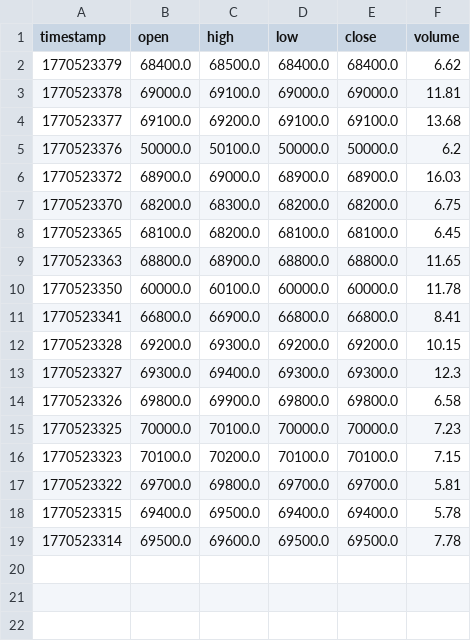
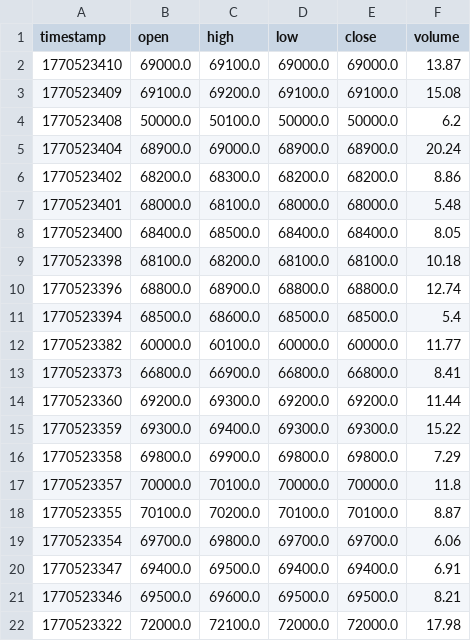
Before and after one commit to cientryandroid-bot/BTC_Liquidity, a CSV file: muros_institucionales.csv, drawn as a sheet.

Commit message:
Update liquidity zones - 05:03:35

```diff
--- a/muros_institucionales.csv
+++ b/muros_institucionales.csv
@@ -1,19 +1,22 @@
 timestamp,open,high,low,close,volume
-1770523379,68400.0,68500.0,68400.0,68400.0,6.62
-1770523378,69000.0,69100.0,69000.0,69000.0,11.81
-1770523377,69100.0,69200.0,69100.0,69100.0,13.68
-1770523376,50000.0,50100.0,50000.0,50000.0,6.2
-1770523372,68900.0,69000.0,68900.0,68900.0,16.03
-1770523370,68200.0,68300.0,68200.0,68200.0,6.75
-1770523365,68100.0,68200.0,68100.0,68100.0,6.45
-1770523363,68800.0,68900.0,68800.0,68800.0,11.65
-1770523350,60000.0,60100.0,60000.0,60000.0,11.78
-1770523341,66800.0,66900.0,66800.0,66800.0,8.41
-1770523328,69200.0,69300.0,69200.0,69200.0,10.15
-1770523327,69300.0,69400.0,69300.0,69300.0,12.3
-1770523326,69800.0,69900.0,69800.0,69800.0,6.58
-1770523325,70000.0,70100.0,70000.0,70000.0,7.23
-1770523323,70100.0,70200.0,70100.0,70100.0,7.15
-1770523322,69700.0,69800.0,69700.0,69700.0,5.81
-1770523315,69400.0,69500.0,69400.0,69400.0,5.78
-1770523314,69500.0,69600.0,69500.0,69500.0,7.78
+1770523410,69000.0,69100.0,69000.0,69000.0,13.87
+1770523409,69100.0,69200.0,69100.0,69100.0,15.08
+1770523408,50000.0,50100.0,50000.0,50000.0,6.2
+1770523404,68900.0,69000.0,68900.0,68900.0,20.24
+1770523402,68200.0,68300.0,68200.0,68200.0,8.86
+1770523401,68000.0,68100.0,68000.0,68000.0,5.48
+1770523400,68400.0,68500.0,68400.0,68400.0,8.05
+1770523398,68100.0,68200.0,68100.0,68100.0,10.18
+1770523396,68800.0,68900.0,68800.0,68800.0,12.74
+1770523394,68500.0,68600.0,68500.0,68500.0,5.4
+1770523382,60000.0,60100.0,60000.0,60000.0,11.77
+1770523373,66800.0,66900.0,66800.0,66800.0,8.41
+1770523360,69200.0,69300.0,69200.0,69200.0,11.44
+1770523359,69300.0,69400.0,69300.0,69300.0,15.22
+1770523358,69800.0,69900.0,69800.0,69800.0,7.29
+1770523357,70000.0,70100.0,70000.0,70000.0,11.8
+1770523355,70100.0,70200.0,70100.0,70100.0,8.87
+1770523354,69700.0,69800.0,69700.0,69700.0,6.06
+1770523347,69400.0,69500.0,69400.0,69400.0,6.91
+1770523346,69500.0,69600.0,69500.0,69500.0,8.21
+1770523322,72000.0,72100.0,72000.0,72000.0,17.98
```
